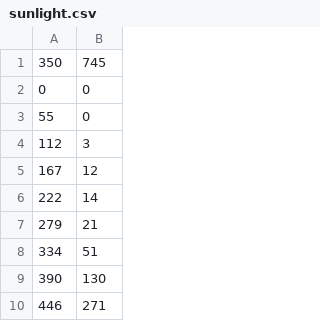
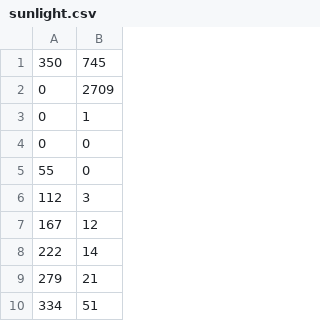
Before and after one commit to dmacewen/tone_spectrum, a CSV file: curves/sunlight.csv, drawn as a sheet; only a part is shown; the shorter side is filled out with more unchanged rows.

```diff
--- a/curves/sunlight.csv
+++ b/curves/sunlight.csv
@@ -1,2 +1,4 @@
 350,745
+0,2709
+0,1
 0,0
```
Also changed, not shown: curves/eyeSensitivityRed.csv, 15 other files.
